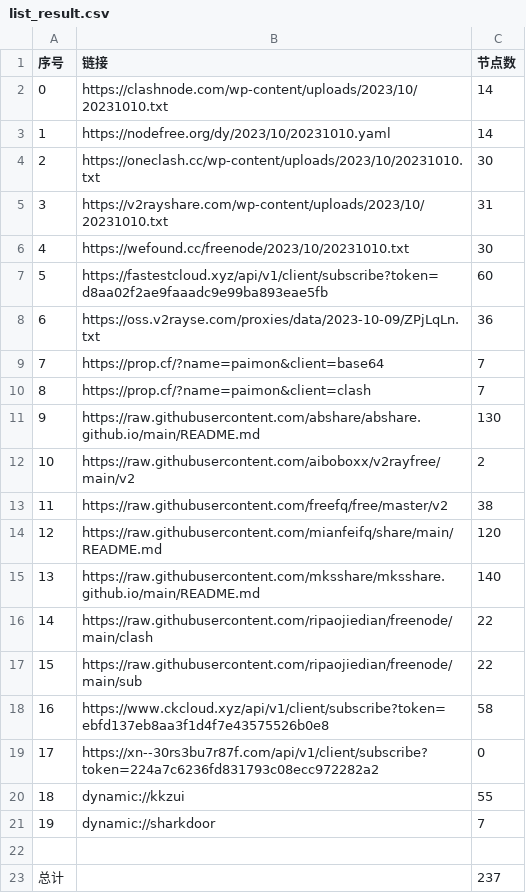
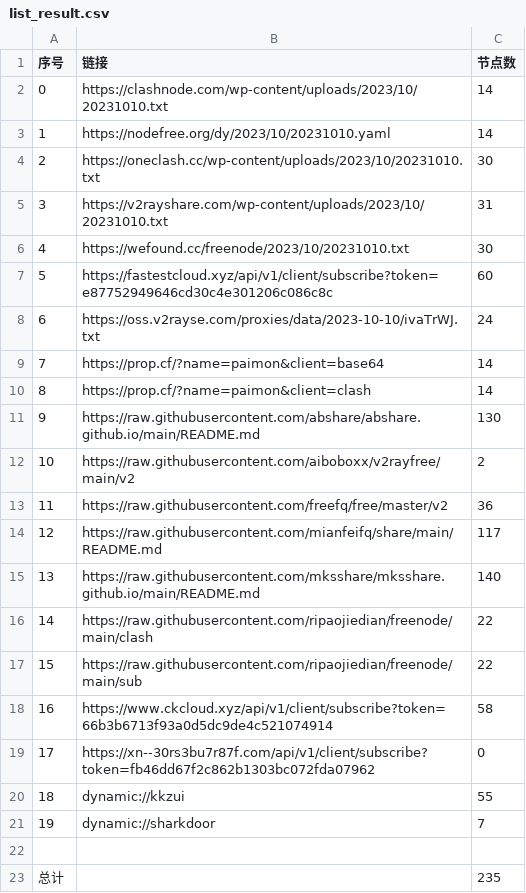
Before and after one commit to WTNLXTBL/Node-Fetch, a CSV file: list_result.csv, drawn as a sheet.

```diff
--- a/list_result.csv
+++ b/list_result.csv
@@ -6,10 +6,10 @@
 4,https://wefound.cc/freenode/2023/10/20231010.txt,30
-5,https://fastestcloud.xyz/api/v1/client/subscribe?token=d8aa02f2ae9faaadc9e99ba893eae5fb,60
-6,https://oss.v2rayse.com/proxies/data/2023-10-09/ZPjLqLn.txt,36
-7,https://prop.cf/?name=paimon&client=base64,7
-8,https://prop.cf/?name=paimon&client=clash,7
+5,https://fastestcloud.xyz/api/v1/client/subscribe?token=e87752949646cd30c4e301206c086c8c,60
+6,https://oss.v2rayse.com/proxies/data/2023-10-10/ivaTrWJ.txt,24
+7,https://prop.cf/?name=paimon&client=base64,14
+8,https://prop.cf/?name=paimon&client=clash,14
 9,https://raw.githubusercontent.com/abshare/abshare.github.io/main/README.md,130
 10,https://raw.githubusercontent.com/aiboboxx/v2rayfree/main/v2,2
-11,https://raw.githubusercontent.com/freefq/free/master/v2,38
-12,https://raw.githubusercontent.com/mianfeifq/share/main/README.md,120
+11,https://raw.githubusercontent.com/freefq/free/master/v2,36
+12,https://raw.githubusercontent.com/mianfeifq/share/main/README.md,117
 13,https://raw.githubusercontent.com/mksshare/mksshare.github.io/main/README.md,140
@@ -17,4 +17,4 @@
 15,https://raw.githubusercontent.com/ripaojiedian/freenode/main/sub,22
-16,https://www.ckcloud.xyz/api/v1/client/subscribe?token=ebfd137eb8aa3f1d4f7e43575526b0e8,58
-17,https://xn--30rs3bu7r87f.com/api/v1/client/subscribe?token=224a7c6236fd831793c08ecc972282a2,0
+16,https://www.ckcloud.xyz/api/v1/client/subscribe?token=66b3b6713f93a0d5dc9de4c521074914,58
+17,https://xn--30rs3bu7r87f.com/api/v1/client/subscribe?token=fb46dd67f2c862b1303bc072fda07962,0
 18,dynamic://kkzui,55
@@ -22,2 +22,2 @@
 
-总计,,237
+总计,,235
```
Also changed, not shown: 14 other files.
